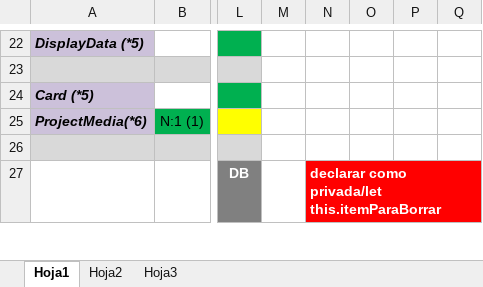
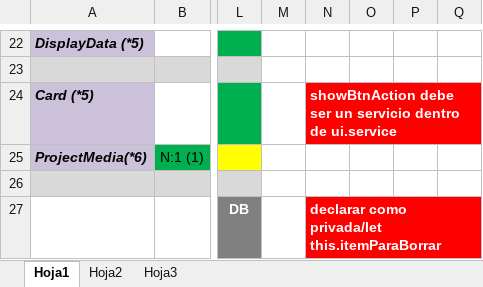
Before and after one commit to waldrom68/PortFolio, an Excel workbook: Cuadro-de-estado.xlsx, sheet Hoja1, drawn as a sheet; only a part is shown, gaps mark what is left out; values as stored, in another font and other column widths than the file's, no borders; the diff names each change by its address in the sheet, - before the commit and + after, or states it on an @@ line.

Commit message:
actualizado cuadro de estado

```diff
--- a/Cuadro-de-estado.xlsx (sheet Hoja1)
+++ b/Cuadro-de-estado.xlsx (sheet Hoja1)
-N24: (empty)
+N24: showBtnAction debe ser un servicio dentro de ui.service
-N24:Q24 fill: none
+N24:Q24 fill: #FF0000
+N24:Q24 merged
```
Also changed, not shown: 1 other file.
